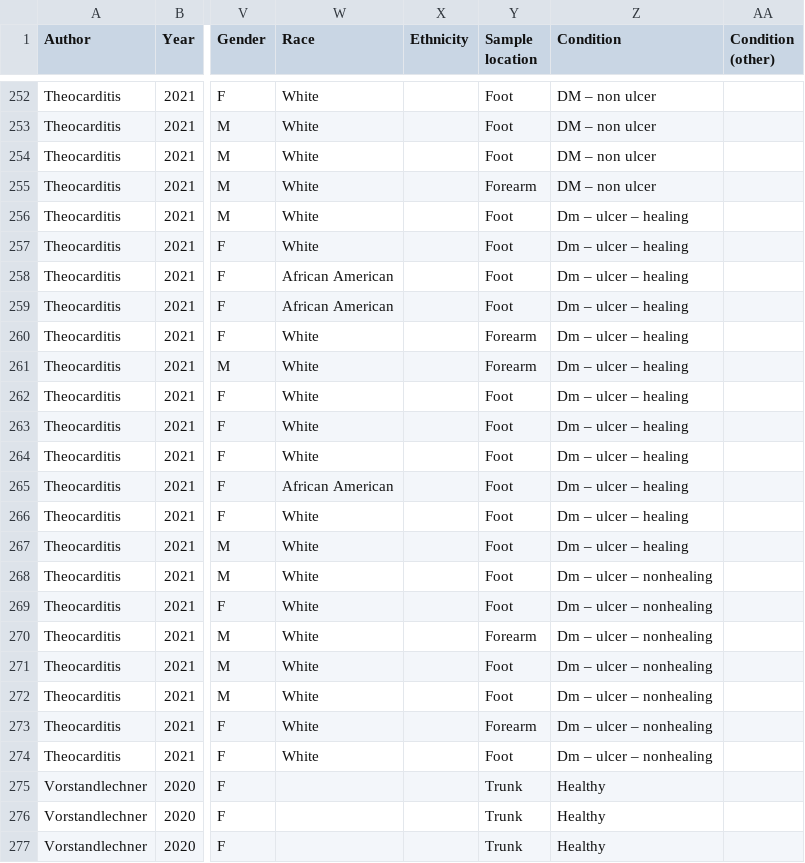
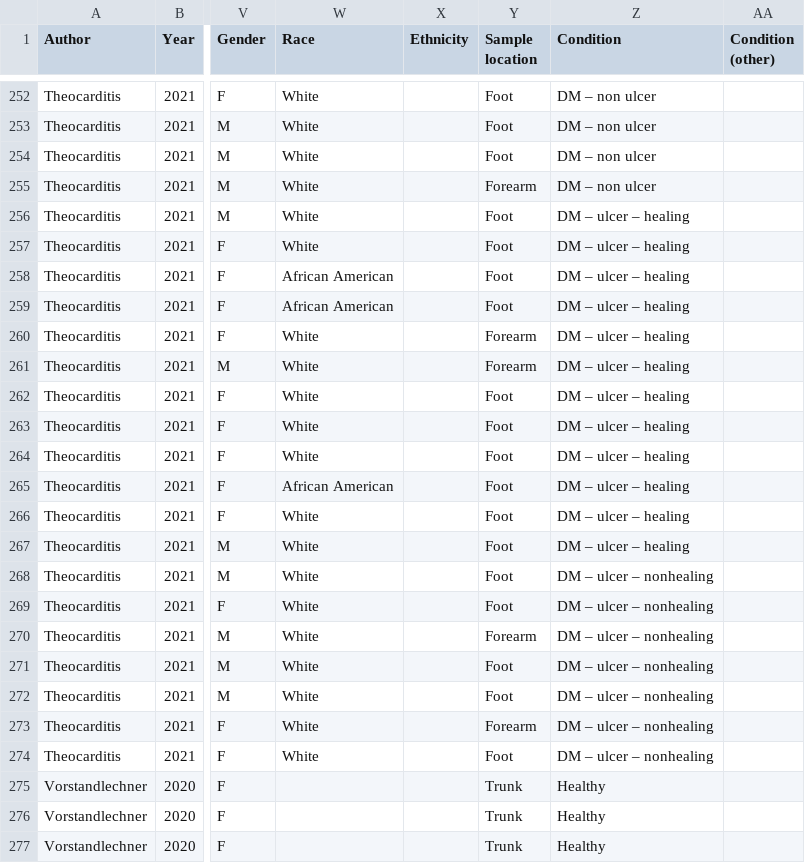
Before and after one commit to alexmascension/fibroblast-population-detection, a CSV file: data/sample_metadata.csv, drawn as a sheet; only a part is shown, gaps mark what is left out; the diff names each change by its address in the sheet, - before the commit and + after, or states it on an @@ line.

Commit message:
Minor case fixing

```diff
--- a/data/sample_metadata.csv
+++ b/data/sample_metadata.csv
-Z256:Z267 (Condition): Dm – ulcer – healing
+Z256:Z267 (Condition): DM – ulcer – healing
-Z268:Z274 (Condition): Dm – ulcer – nonhealing
+Z268:Z274 (Condition): DM – ulcer – nonhealing
```
